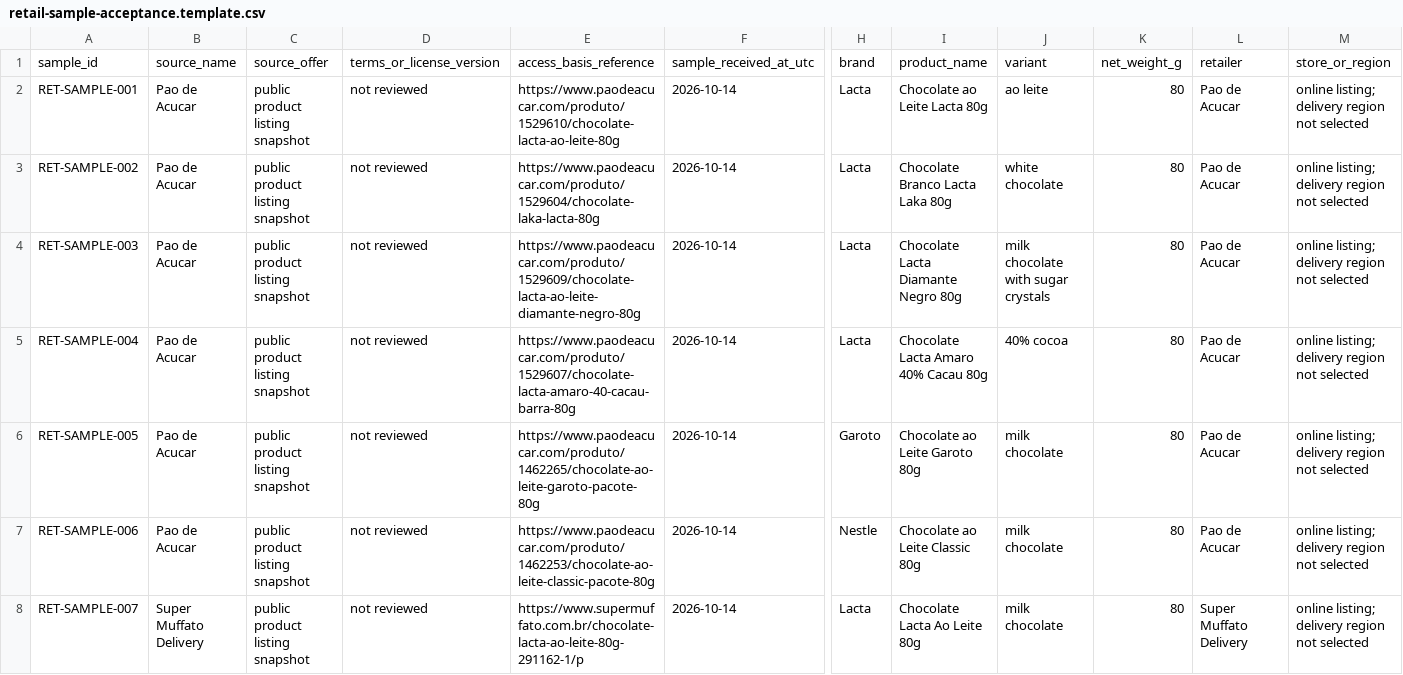
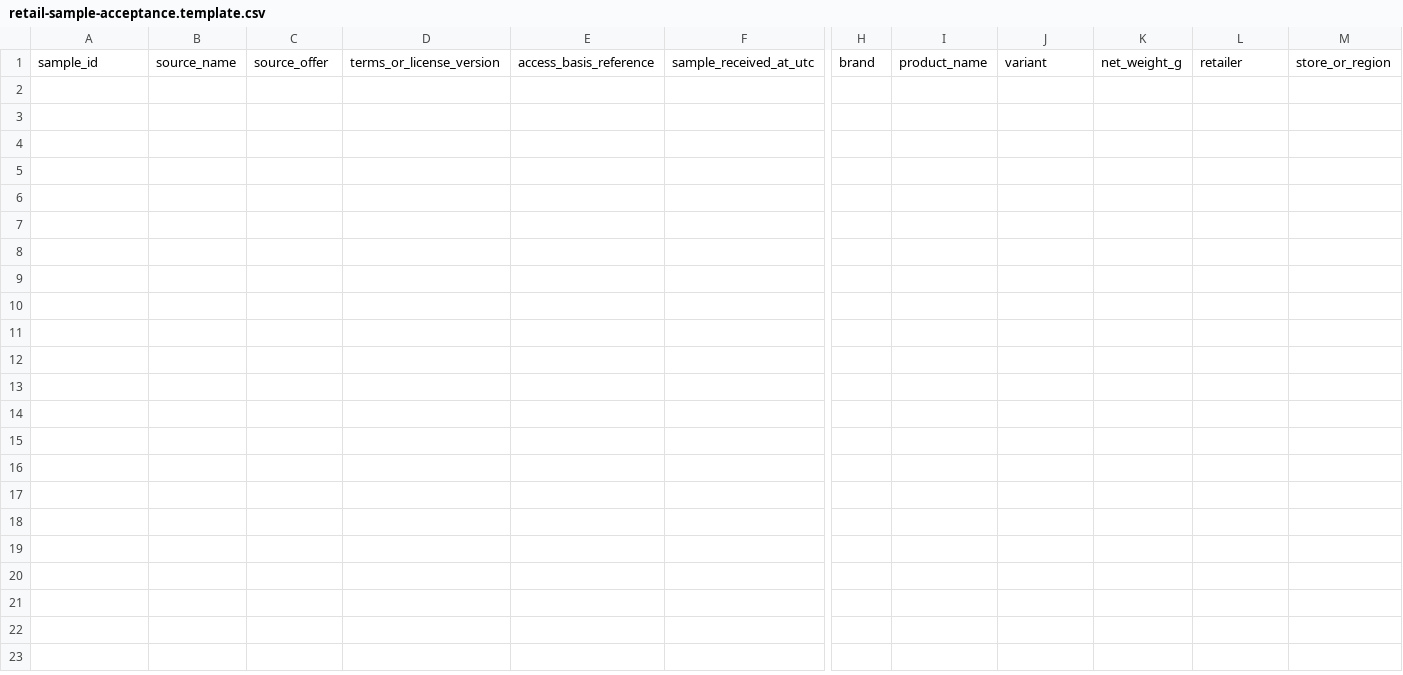
Before and after one commit to PauloRafaeldeMouraPaes/shopplosion-pulse, a CSV file: docs/pilot-chocolate/capture-kit/retail-sample-acceptance.template.csv, drawn as a sheet; only a part is shown, gaps mark what is left out; rows hold the shown columns only; the diff names each change by its address in the sheet, - before the commit and + after, or states it on an @@ line.

Commit message:
docs(pilot): restore blank retail acceptance template

```diff
--- a/docs/pilot-chocolate/capture-kit/retail-sample-acceptance.template.csv
+++ b/docs/pilot-chocolate/capture-kit/retail-sample-acceptance.template.csv
-row 2: RET-SAMPLE-001 | Pao de Acucar | public product listing snapshot | not reviewed | https://www.paodeacucar.com/produto/1529610/chocolate-lacta-ao-leite-80g | 2026-10-14 | Lacta | Chocolate ao Leite Lacta 80g | ao leite | 80 | Pao de Acucar | online listing; delivery region not selected
-row 3: RET-SAMPLE-002 | Pao de Acucar | public product listing snapshot | not reviewed | https://www.paodeacucar.com/produto/1529604/chocolate-laka-lacta-80g | 2026-10-14 | Lacta | Chocolate Branco Lacta Laka 80g | white chocolate | 80 | Pao de Acucar | online listing; delivery region not selected
-row 4: RET-SAMPLE-003 | Pao de Acucar | public product listing snapshot | not reviewed | https://www.paodeacucar.com/produto/1529609/chocolate-lacta-ao-leite-diamante-negro-80g | 2026-10-14 | Lacta | Chocolate Lacta Diamante Negro 80g | milk chocolate with sugar crystals | 80 | Pao de Acucar | online listing; delivery region not selected
-row 5: RET-SAMPLE-004 | Pao de Acucar | public product listing snapshot | not reviewed | https://www.paodeacucar.com/produto/1529607/chocolate-lacta-amaro-40-cacau-barra-80g | 2026-10-14 | Lacta | Chocolate Lacta Amaro 40% Cacau 80g | 40% cocoa | 80 | Pao de Acucar | online listing; delivery region not selected
-row 6: RET-SAMPLE-005 | Pao de Acucar | public product listing snapshot | not reviewed | https://www.paodeacucar.com/produto/1462265/chocolate-ao-leite-garoto-pacote-80g | 2026-10-14 | Garoto | Chocolate ao Leite Garoto 80g | milk chocolate | 80 | Pao de Acucar | online listing; delivery region not selected
-row 7: RET-SAMPLE-006 | Pao de Acucar | public product listing snapshot | not reviewed | https://www.paodeacucar.com/produto/1462253/chocolate-ao-leite-classic-pacote-80g | 2026-10-14 | Nestle | Chocolate ao Leite Classic 80g | milk chocolate | 80 | Pao de Acucar | online listing; delivery region not selected
-row 8: RET-SAMPLE-007 | Super Muffato Delivery | public product listing snapshot | not reviewed | https://www.supermuffato.com.br/chocolate-lacta-ao-leite-80g-291162-1/p | 2026-10-14 | Lacta | Chocolate Lacta Ao Leite 80g | milk chocolate | 80 | Super Muffato Delivery | online listing; delivery region not selected
```
